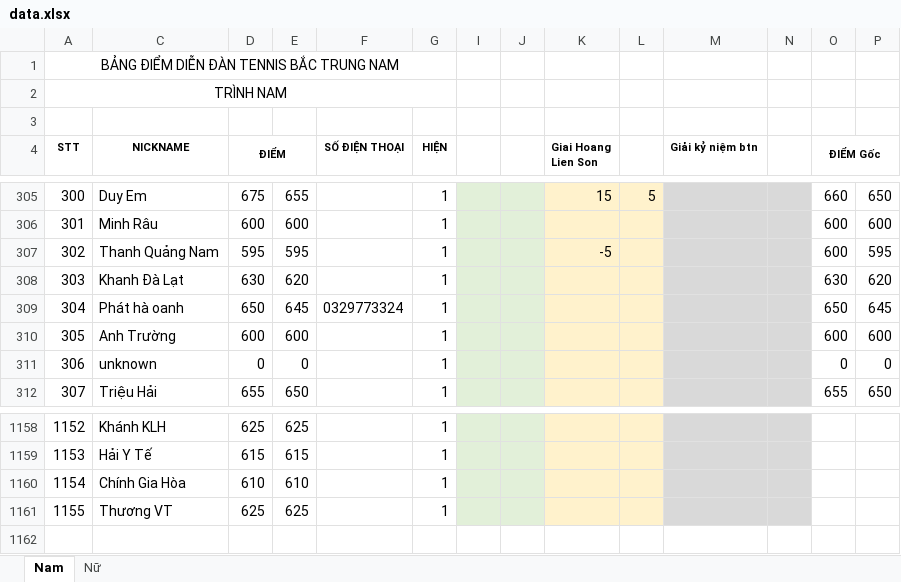
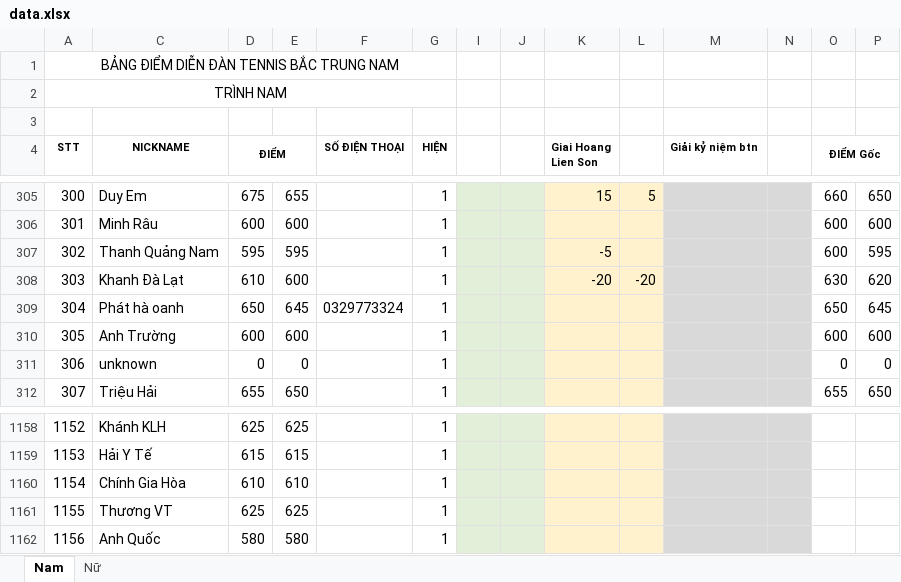
Before and after one commit to dflyapp/tennis-btn, an Excel workbook: scripts/data.xlsx, sheet Nam, drawn as a sheet; only a part is shown, gaps mark what is left out; values as stored, in another font and other column widths than the file's, no borders; conditional formats not drawn; the diff names each change by its address in the sheet, - before the commit and + after, or states it on an @@ line.

```diff
--- a/scripts/data.xlsx (sheet Nam)
+++ b/scripts/data.xlsx (sheet Nam)
-D308 (ĐIỂM): 630
+D308 (ĐIỂM): 610
-E308: 620
+E308: 600
-K308 (Giai Hoang Lien Son): (empty)
+K308 (Giai Hoang Lien Son): -20
-L308: (empty)
+L308: -20
+row 1162: 1156 | Anh Quốc | 580 | 580 |  | 1
```
Also changed, not shown: 1 other file.
